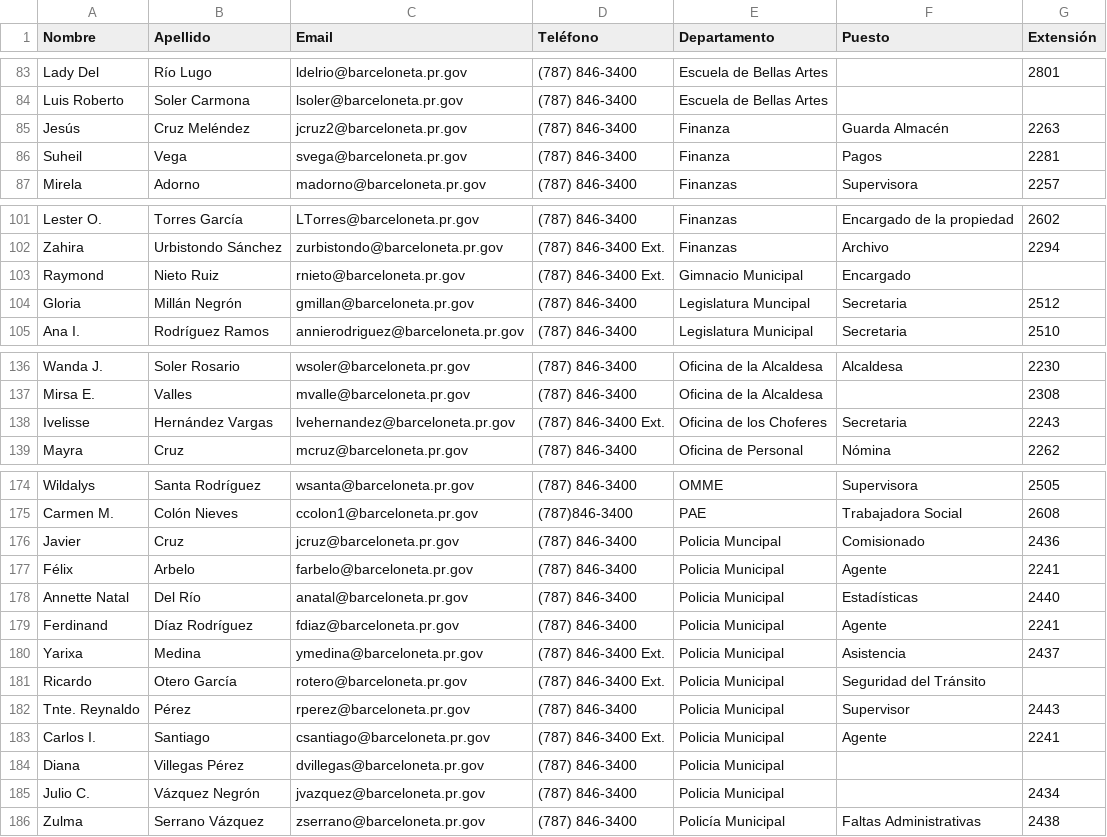
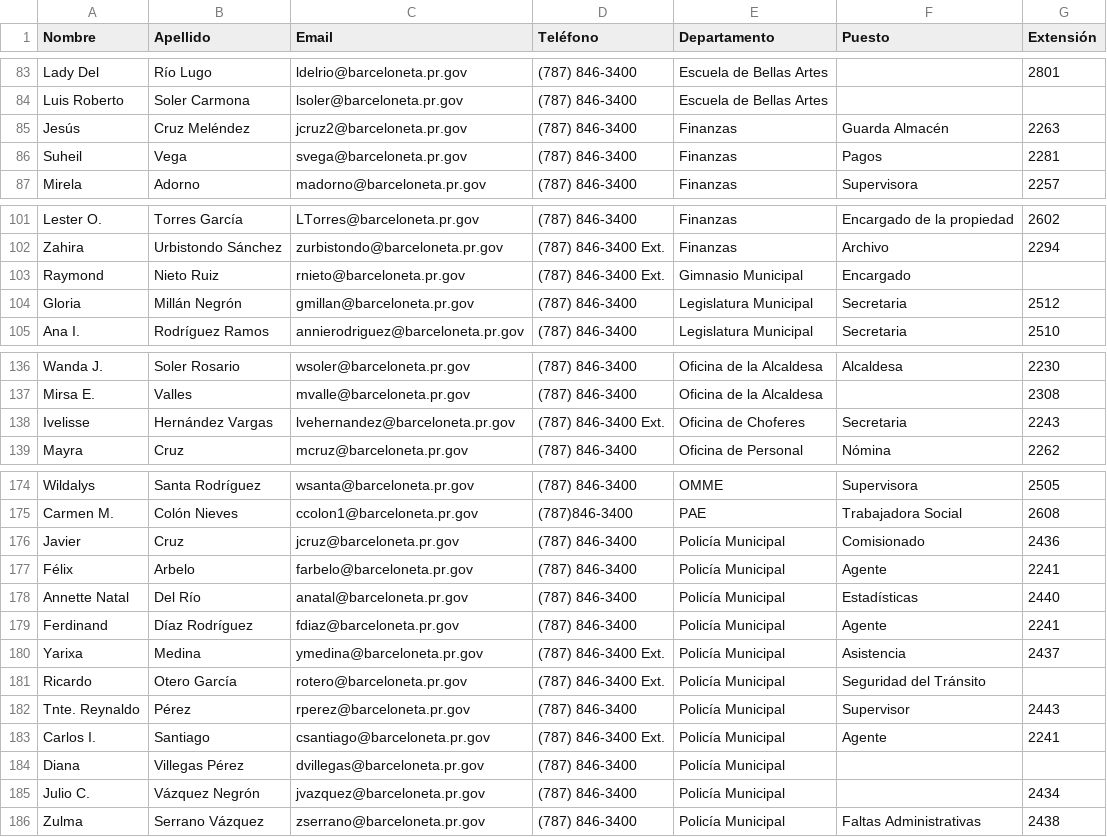
Before and after one commit to dannynieves750/Directorio-municipal, a CSV file: public/directorio_empleados_barceloneta.csv, drawn as a sheet; only a part is shown, gaps mark what is left out; the diff covers the shown part only.

```diff
--- a/public/directorio_empleados_barceloneta.csv
+++ b/public/directorio_empleados_barceloneta.csv
@@ -84,4 +84,4 @@ Lady Del,Río Lugo,ldelrio@barceloneta.pr.gov,(787) 846-3400,Escuela de Bellas A
 Luis Roberto,Soler Carmona,lsoler@barceloneta.pr.gov,(787) 846-3400,Escuela de Bellas Artes,,
-Jesús,Cruz Meléndez,jcruz2@barceloneta.pr.gov,(787) 846-3400,Finanza,Guarda Almacén,2263
-Suheil,Vega,svega@barceloneta.pr.gov,(787) 846-3400,Finanza,Pagos,2281
+Jesús,Cruz Meléndez,jcruz2@barceloneta.pr.gov,(787) 846-3400,Finanzas,Guarda Almacén,2263
+Suheil,Vega,svega@barceloneta.pr.gov,(787) 846-3400,Finanzas,Pagos,2281
 Mirela,Adorno,madorno@barceloneta.pr.gov,(787) 846-3400,Finanzas,Supervisora,2257
@@ -102,4 +102,4 @@ Lester O.,Torres García,LTorres@barceloneta.pr.gov,(787) 846-3400,Finanzas,Enca
 Zahira,Urbistondo Sánchez,zurbistondo@barceloneta.pr.gov,(787) 846-3400 Ext.,Finanzas,Archivo,2294
-Raymond,Nieto Ruiz,rnieto@barceloneta.pr.gov,(787) 846-3400 Ext.,Gimnacio Municipal,Encargado,
-Gloria,Millán Negrón,gmillan@barceloneta.pr.gov,(787) 846-3400,Legislatura Muncipal,Secretaria,2512
+Raymond,Nieto Ruiz,rnieto@barceloneta.pr.gov,(787) 846-3400 Ext.,Gimnasio Municipal,Encargado,
+Gloria,Millán Negrón,gmillan@barceloneta.pr.gov,(787) 846-3400,Legislatura Municipal,Secretaria,2512
 Ana I.,Rodríguez Ramos,annierodriguez@barceloneta.pr.gov,(787) 846-3400,Legislatura Municipal,Secretaria,2510
@@ -137,3 +137,3 @@ Wanda J.,Soler Rosario,wsoler@barceloneta.pr.gov,(787) 846-3400,Oficina de la Al
 Mirsa E.,Valles,mvalle@barceloneta.pr.gov,(787) 846-3400,Oficina de la Alcaldesa,,2308
-Ivelisse,Hernández Vargas,lvehernandez@barceloneta.pr.gov,(787) 846-3400 Ext.,Oficina de los Choferes,Secretaria,2243
+Ivelisse,Hernández Vargas,lvehernandez@barceloneta.pr.gov,(787) 846-3400 Ext.,Oficina de Choferes,Secretaria,2243
 Mayra,Cruz,mcruz@barceloneta.pr.gov,(787) 846-3400,Oficina de Personal,Nómina,2262
@@ -175,12 +175,12 @@ Wildalys,Santa Rodríguez,wsanta@barceloneta.pr.gov,(787) 846-3400,OMME,Supervis
 Carmen M.,Colón Nieves,ccolon1@barceloneta.pr.gov,(787)846-3400,PAE,Trabajadora Social,2608
-Javier,Cruz,jcruz@barceloneta.pr.gov,(787) 846-3400,Policia Muncipal,Comisionado,2436
-Félix,Arbelo,farbelo@barceloneta.pr.gov,(787) 846-3400,Policia Municipal,Agente,2241
-Annette Natal,Del Río,anatal@barceloneta.pr.gov,(787) 846-3400,Policia Municipal,Estadísticas,2440
-Ferdinand,Díaz Rodríguez,fdiaz@barceloneta.pr.gov,(787) 846-3400,Policia Municipal,Agente,2241
-Yarixa,Medina,ymedina@barceloneta.pr.gov,(787) 846-3400 Ext.,Policia Municipal,Asistencia,2437
-Ricardo,Otero García,rotero@barceloneta.pr.gov,(787) 846-3400 Ext.,Policia Municipal,Seguridad del Tránsito,
-Tnte. Reynaldo,Pérez,rperez@barceloneta.pr.gov,(787) 846-3400,Policia Municipal,Supervisor,2443
-Carlos I.,Santiago,csantiago@barceloneta.pr.gov,(787) 846-3400 Ext.,Policia Municipal,Agente,2241
-Diana,Villegas Pérez,dvillegas@barceloneta.pr.gov,(787) 846-3400,Policia Municipal,,
-Julio C.,Vázquez Negrón,jvazquez@barceloneta.pr.gov,(787) 846-3400,Policia Municipal,,2434
+Javier,Cruz,jcruz@barceloneta.pr.gov,(787) 846-3400,Policía Municipal,Comisionado,2436
+Félix,Arbelo,farbelo@barceloneta.pr.gov,(787) 846-3400,Policía Municipal,Agente,2241
+Annette Natal,Del Río,anatal@barceloneta.pr.gov,(787) 846-3400,Policía Municipal,Estadísticas,2440
+Ferdinand,Díaz Rodríguez,fdiaz@barceloneta.pr.gov,(787) 846-3400,Policía Municipal,Agente,2241
+Yarixa,Medina,ymedina@barceloneta.pr.gov,(787) 846-3400 Ext.,Policía Municipal,Asistencia,2437
+Ricardo,Otero García,rotero@barceloneta.pr.gov,(787) 846-3400 Ext.,Policía Municipal,Seguridad del Tránsito,
+Tnte. Reynaldo,Pérez,rperez@barceloneta.pr.gov,(787) 846-3400,Policía Municipal,Supervisor,2443
+Carlos I.,Santiago,csantiago@barceloneta.pr.gov,(787) 846-3400 Ext.,Policía Municipal,Agente,2241
+Diana,Villegas Pérez,dvillegas@barceloneta.pr.gov,(787) 846-3400,Policía Municipal,,
+Julio C.,Vázquez Negrón,jvazquez@barceloneta.pr.gov,(787) 846-3400,Policía Municipal,,2434
 Zulma,Serrano Vázquez,zserrano@barceloneta.pr.gov,(787) 846-3400,Policía Municipal,Faltas Administrativas,2438
```
Also changed, not shown: 2 edited cells elsewhere in this file, 1 other file.
